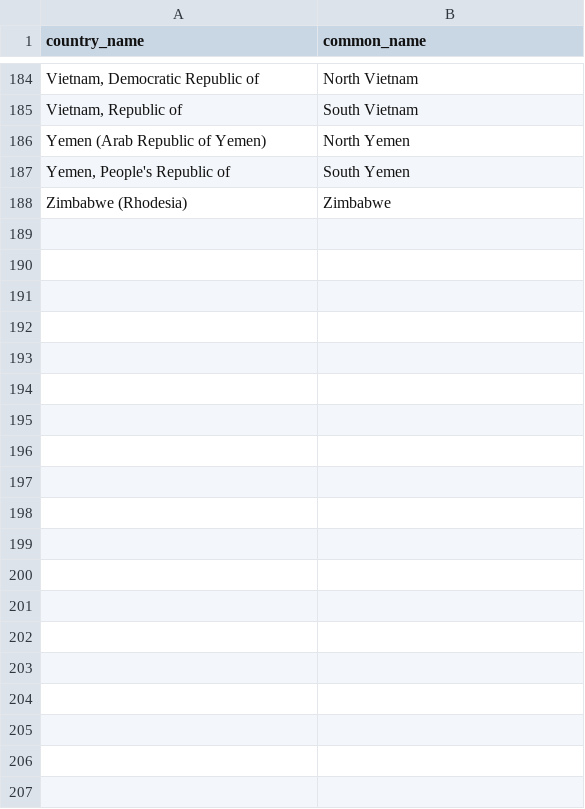
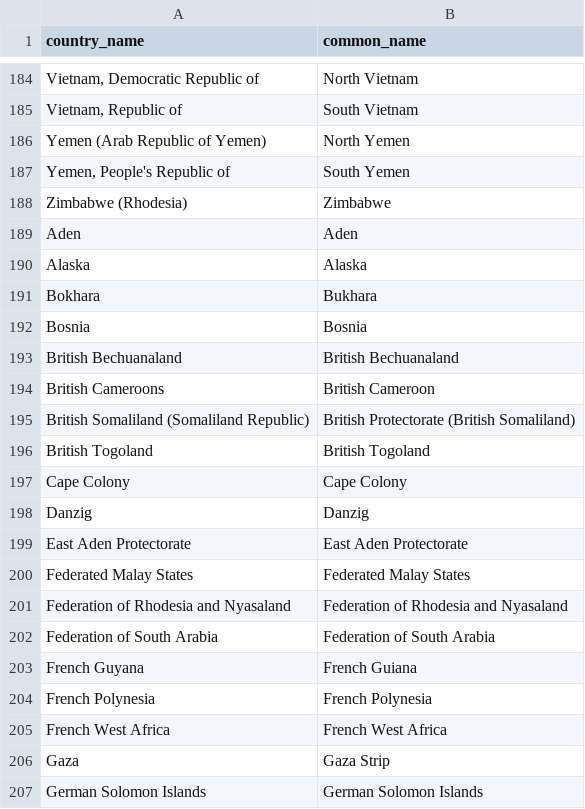
Before and after one commit to eduaguilera/whep, a CSV file: data-raw/polities_inputs/rename_cshapes.csv, drawn as a sheet; only a part is shown, gaps mark what is left out; the diff covers the shown part only.

```diff
--- a/data-raw/polities_inputs/rename_cshapes.csv
+++ b/data-raw/polities_inputs/rename_cshapes.csv
@@ -188 +188,20 @@ Yemen (Arab Republic of Yemen),North Yemen
 Zimbabwe (Rhodesia),Zimbabwe
+Aden,Aden
+Alaska,Alaska
+Bokhara,Bukhara
+Bosnia,Bosnia
+British Bechuanaland,British Bechuanaland
+British Cameroons,British Cameroon
+"British Somaliland (Somaliland Republic)",British Protectorate (British Somaliland)
+British Togoland,British Togoland
+Cape Colony,Cape Colony
+Danzig,Danzig
+East Aden Protectorate,East Aden Protectorate
+Federated Malay States,Federated Malay States
+Federation of Rhodesia and Nyasaland,Federation of Rhodesia and Nyasaland
+Federation of South Arabia,Federation of South Arabia
+French Guyana,French Guiana
+French Polynesia,French Polynesia
+French West Africa,French West Africa
+Gaza,Gaza Strip
+German Solomon Islands,German Solomon Islands
```
Also changed, not shown: 46 added rows elsewhere in this file, 5 other files.
